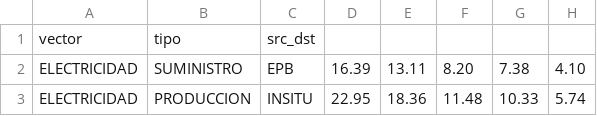
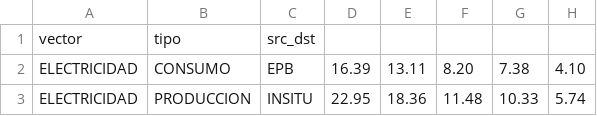
Before and after one commit to energiacte/epbdcalc, a CSV file: pyepbd/examples/ejemplo1xPV.csv, drawn as a sheet; only a part is shown; the diff names each change by its address in the sheet, - before the commit and + after, or states it on an @@ line.

```diff
--- a/pyepbd/examples/ejemplo1xPV.csv
+++ b/pyepbd/examples/ejemplo1xPV.csv
-B2: SUMINISTRO
+B2: CONSUMO
```
Also changed, not shown: pyepbd/examples/ejemplo2xPVgas.csv, pyepbd/examples/ejemplo3PVBdC.csv, 13 other files.
